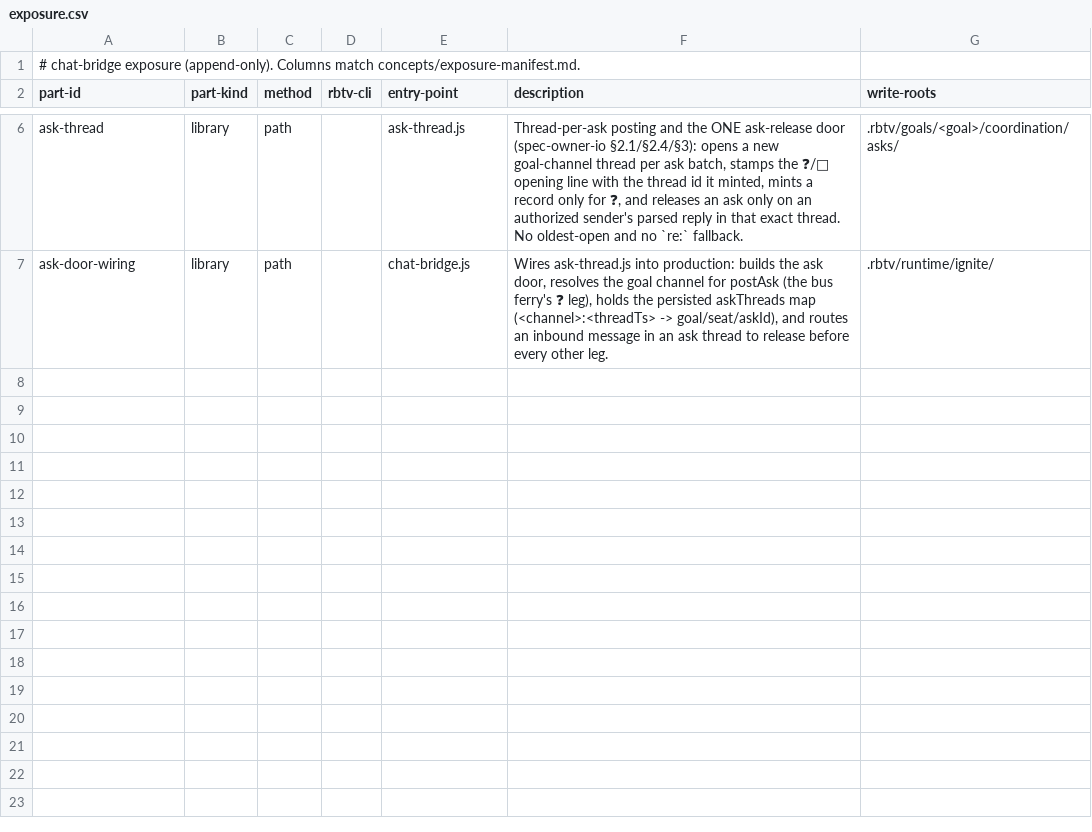
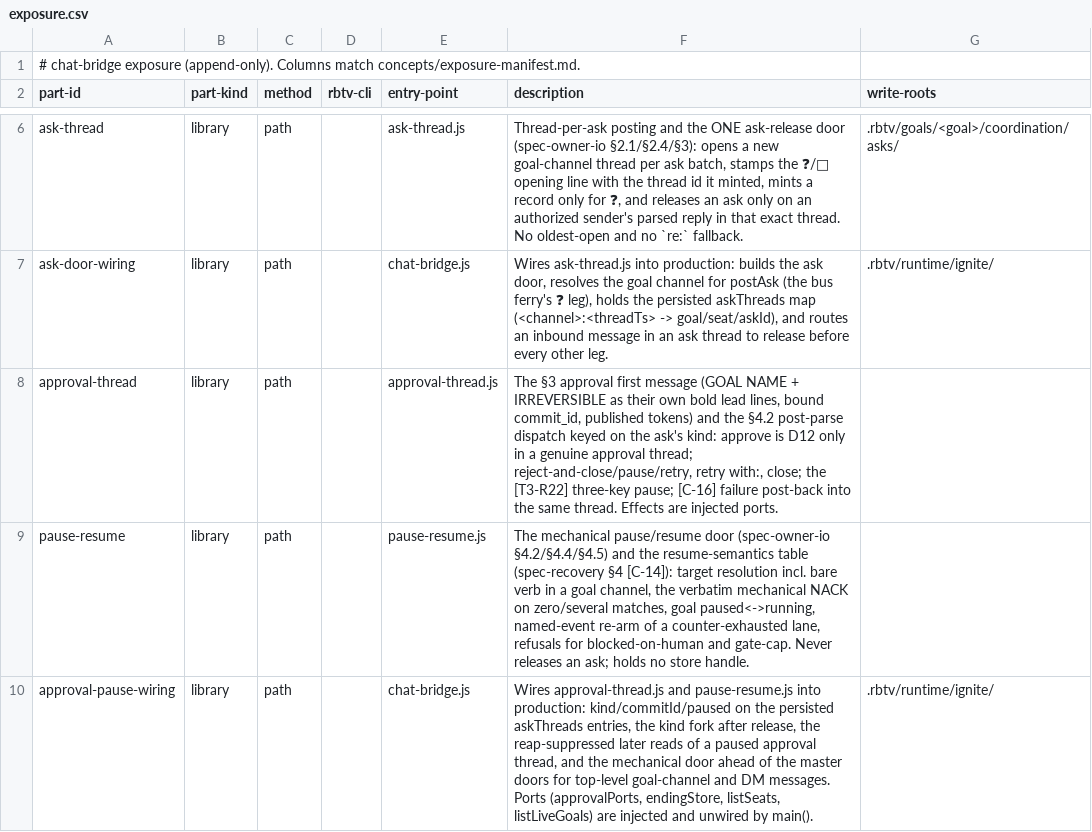
Before and after one commit to tecer-ai/rbtv, a CSV file: ignite/bridges/chat/exposure.csv, drawn as a sheet; only a part is shown, gaps mark what is left out.

Commit message:
feat(bridges/chat): wire the approval dispatch and the mechanical door into the bridge + docs
chat-bridge.js: askThreads entries carry kind/commitId/paused (persisted
additively, STATE_VERSION unchanged — without kind a restarted bridge would treat
an approval thread as ordinary and a bare approve would never fire D12; without
paused a [T3-R22] pause would silently reopen). The kind fork runs after release;
a mechanical verb inside an ask thread goes to the pause/resume door and the ask
stays open, carrying its comments so an approval-thread resume {goal} is
resume-with-instructions [C-14]. A top-level goal-channel or DM message whose
first token is pause/resume is handled ahead of the master doors [T5-R14, §4.4].
Ports (approvalPorts, endingStore, listSeats, listLiveGoals) are injected and
main() wires none: the gateway intent set carries no materialize or goal-word
intent and minting one is an owner act. Both doors degrade LOUDLY.

Docs in the same set: README, module.md, exposure.csv rows appended.

memory: 20260824-c-thread-per-ask-posting-and-the

```diff
--- a/ignite/bridges/chat/exposure.csv
+++ b/ignite/bridges/chat/exposure.csv
@@ -7 +7,4 @@ ask-thread,library,path,,ask-thread.js,"Thread-per-ask posting and the ONE ask-r
 ask-door-wiring,library,path,,chat-bridge.js,"Wires ask-thread.js into production: builds the ask door, resolves the goal channel for postAsk (the bus ferry's ❓ leg), holds the persisted askThreads map (<channel>:<threadTs> -> goal/seat/askId), and routes an inbound message in an ask thread to release before every other leg.",.rbtv/runtime/ignite/
+approval-thread,library,path,,approval-thread.js,"The §3 approval first message (GOAL NAME + IRREVERSIBLE as their own bold lead lines, bound commit_id, published tokens) and the §4.2 post-parse dispatch keyed on the ask's kind: approve is D12 only in a genuine approval thread; reject-and-close/pause/retry, retry with:, close; the [T3-R22] three-key pause; [C-16] failure post-back into the same thread. Effects are injected ports.",
+pause-resume,library,path,,pause-resume.js,"The mechanical pause/resume door (spec-owner-io §4.2/§4.4/§4.5) and the resume-semantics table (spec-recovery §4 [C-14]): target resolution incl. bare verb in a goal channel, the verbatim mechanical NACK on zero/several matches, goal paused<->running, named-event re-arm of a counter-exhausted lane, refusals for blocked-on-human and gate-cap. Never releases an ask; holds no store handle.",
+approval-pause-wiring,library,path,,chat-bridge.js,"Wires approval-thread.js and pause-resume.js into production: kind/commitId/paused on the persisted askThreads entries, the kind fork after release, the reap-suppressed later reads of a paused approval thread, and the mechanical door ahead of the master doors for top-level goal-channel and DM messages. Ports (approvalPorts, endingStore, listSeats, listLiveGoals) are injected and unwired by main().",.rbtv/runtime/ignite/
```
Also changed, not shown: 4 other files.
